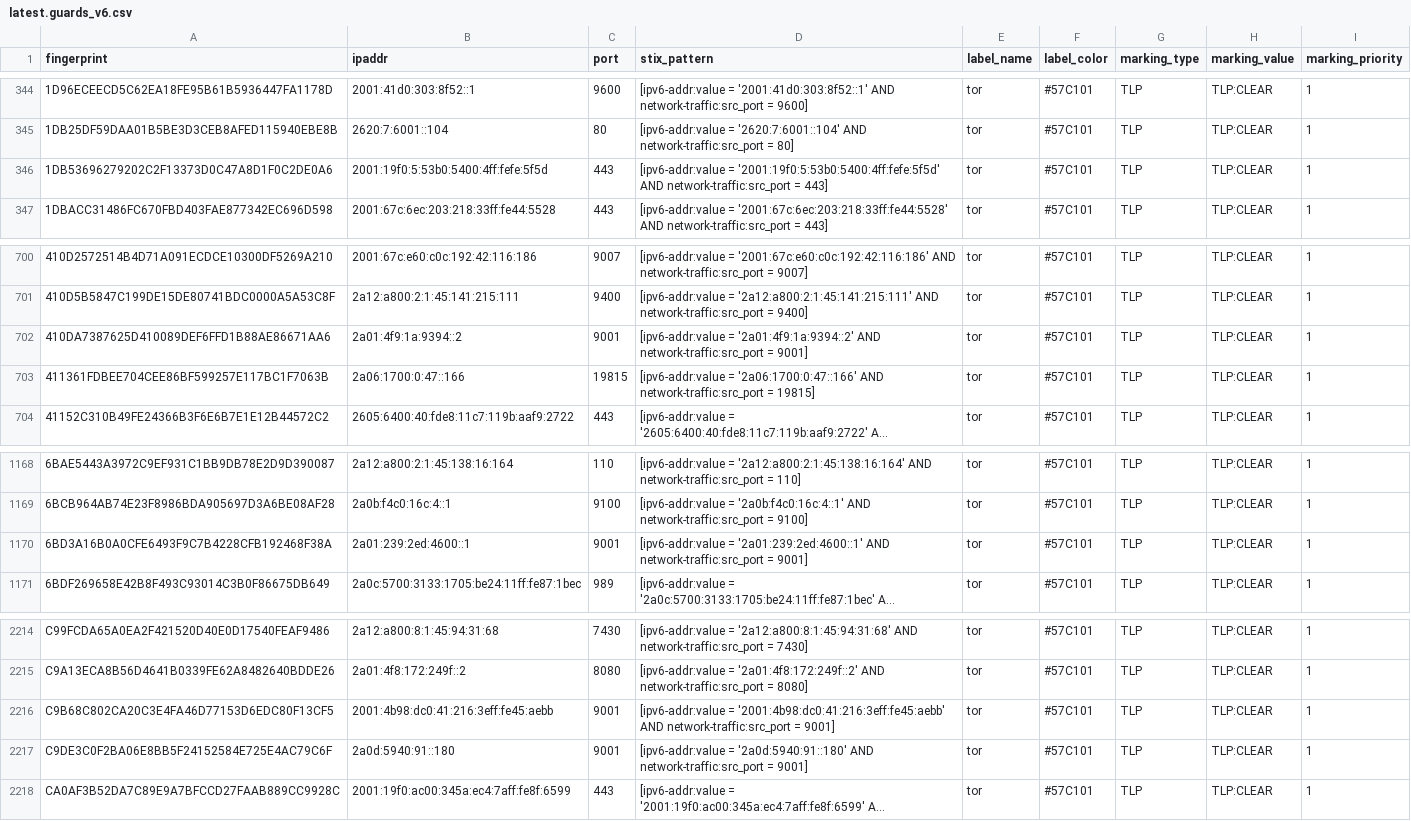
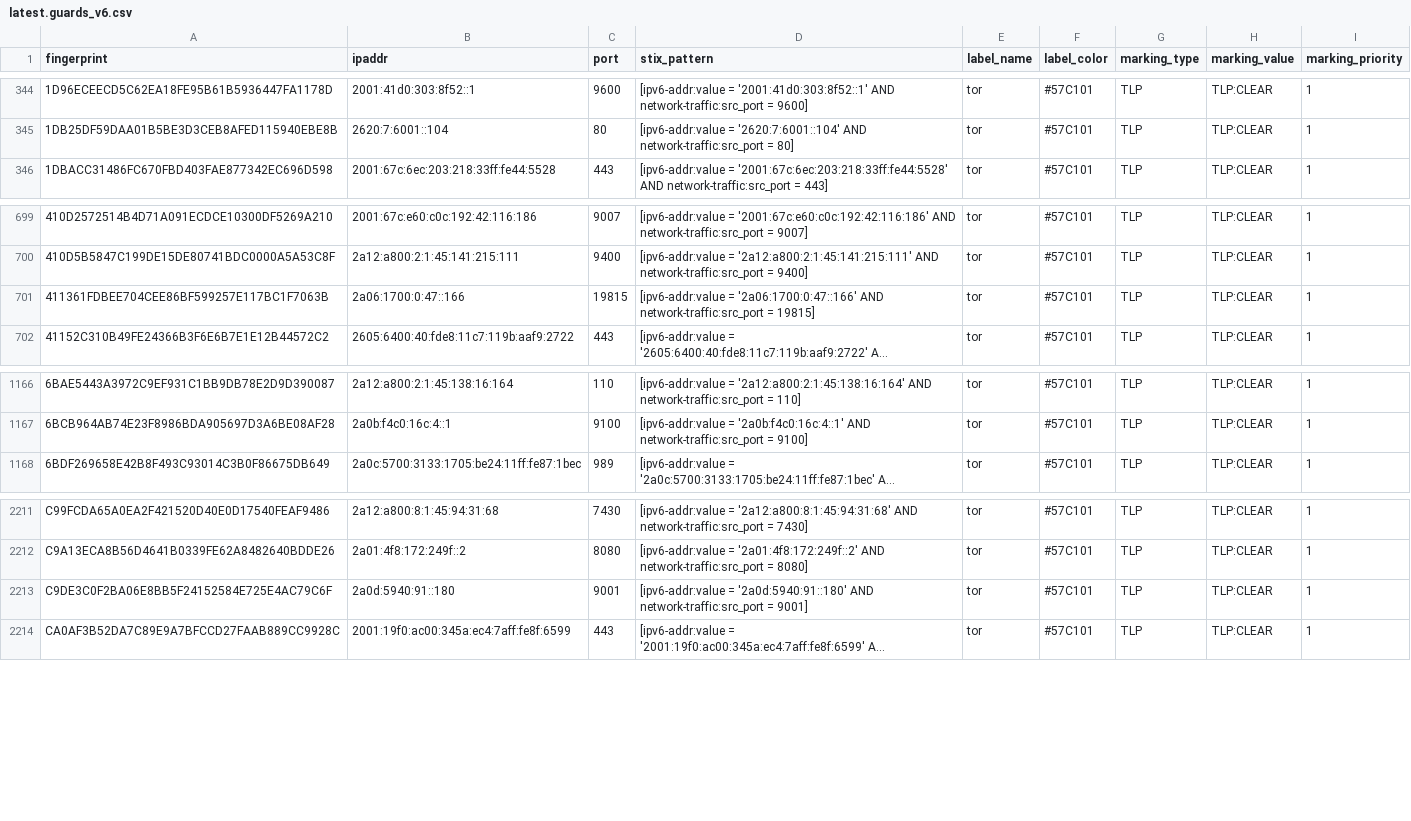
Before and after one commit to DreadFog/tor_csv_feed_opencti, a CSV file: latest.guards_v6.csv, drawn as a sheet; only a part is shown, gaps mark what is left out; long unchanged cells end in …; the diff names each change by its address in the sheet, - before the commit and + after, or states it on an @@ line.

```diff
--- a/latest.guards_v6.csv
+++ b/latest.guards_v6.csv
-row 346: 1DB53696279202C2F13373D0C47A8D1F0C2DE0A6 | 2001:19f0:5:53b0:5400:4ff:fefe:5f5d | 443 | [ipv6-addr:value = '2001:19f0:5:53b0:5400:4ff:fefe:5f5d' AND network-traffic:src_port = 443] | tor | #57C101 | TLP | TLP:CLEAR | 1
-row 702: 410DA7387625D410089DEF6FFD1B88AE86671AA6 | 2a01:4f9:1a:9394::2 | 9001 | [ipv6-addr:value = '2a01:4f9:1a:9394::2' AND network-traffic:src_port = 9001] | tor | #57C101 | TLP | TLP:CLEAR | 1
-row 1170: 6BD3A16B0A0CFE6493F9C7B4228CFB192468F38A | 2a01:239:2ed:4600::1 | 9001 | [ipv6-addr:value = '2a01:239:2ed:4600::1' AND network-traffic:src_port = 9001] | tor | #57C101 | TLP | TLP:CLEAR | 1
-row 2216: C9B68C802CA20C3E4FA46D77153D6EDC80F13CF5 | 2001:4b98:dc0:41:216:3eff:fe45:aebb | 9001 | [ipv6-addr:value = '2001:4b98:dc0:41:216:3eff:fe45:aebb' AND network-traffic:src_port = 9001] | tor | #57C101 | TLP | TLP:CLEAR | 1
```
Also changed, not shown: latest.all_v6.csv, latest.exits_v4.csv, 3 other files.
